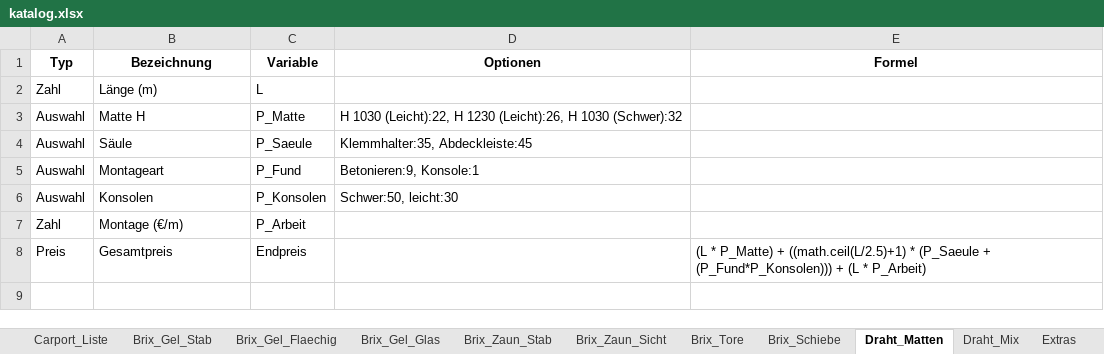
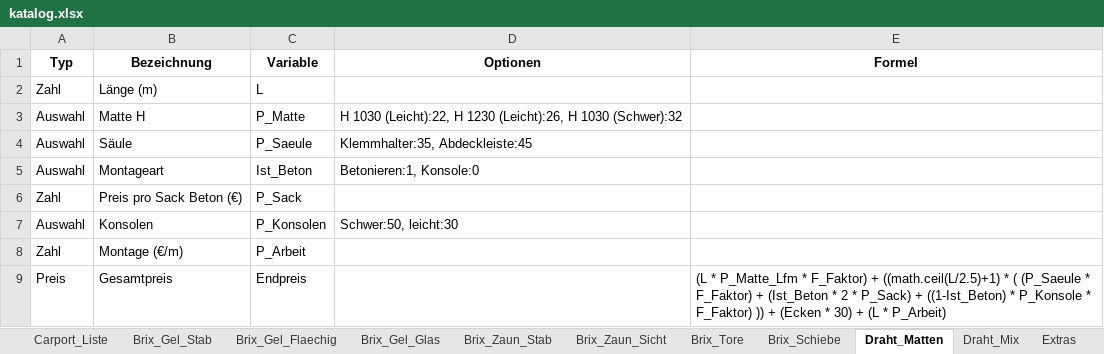
Before and after one commit to meingassnermatthias-eng/BrixKalkGel-nder, an Excel workbook: katalog.xlsx, sheet Draht_Matten, drawn as a sheet; values as stored, in another font and other column widths than the file's, no borders; addresses are those after the commit; the diff names each change by its address in the sheet, - before the commit and + after, or states it on an @@ line.

Commit message:
Add files via upload

```diff
--- a/katalog.xlsx (sheet Draht_Matten)
+++ b/katalog.xlsx (sheet Draht_Matten)
-C5 (Variable): P_Fund
+C5 (Variable): Ist_Beton
-D5 (Optionen): Betonieren:9, Konsole:1
+D5 (Optionen): Betonieren:1, Konsole:0
+row 6: Zahl | Preis pro Sack Beton (€) | P_Sack
-E9 (Formel): (L * P_Matte) + ((math.ceil(L/2.5)+1) * (P_Saeule + (P_Fund*P_Konsolen))) + (L…
+E9 (Formel): (L * P_Matte_Lfm * F_Faktor) + ((math.ceil(L/2.5)+1) * ( (P_Saeule * F_Faktor) + (Ist_Beton * 2 * P_Sack) + ((1-Ist_Beton) * P_Konsole * F_Faktor) )) + (Ecken * 30) + (L…
```
